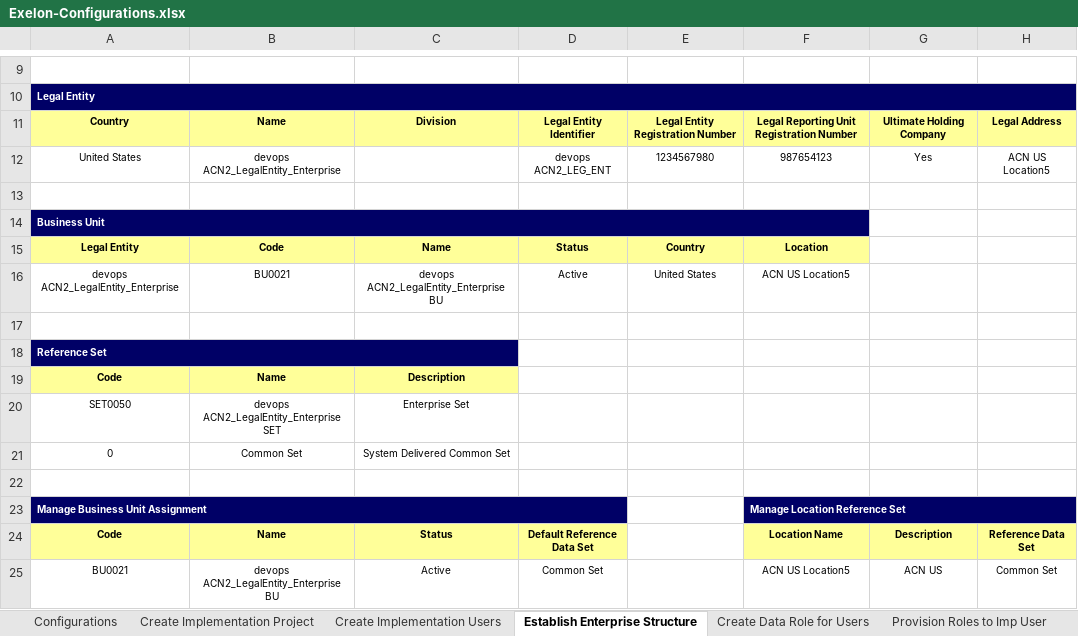
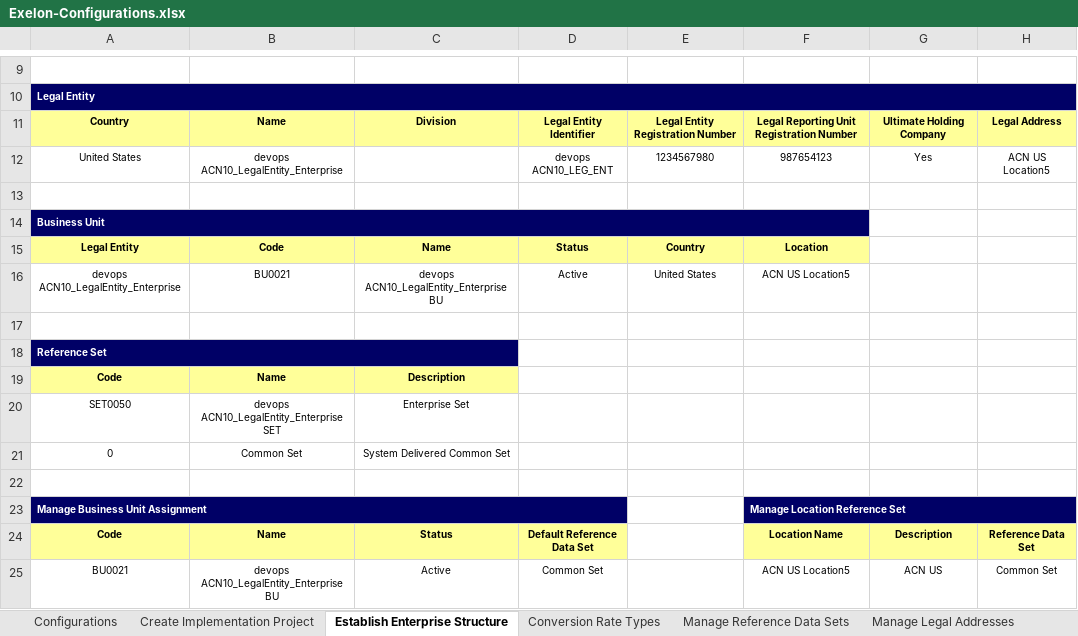
Before and after one commit to paoloxide/HCM_Set2_Config, an Excel workbook: Exelon-Configurations.xlsx, sheet Establish Enterprise Structure, drawn as a sheet; only a part is shown, gaps mark what is left out; values as stored, in another font and other column widths than the file's, no borders; the diff names each change by its address in the sheet, - before the commit and + after, or states it on an @@ line.

Commit message:
Remove unneccessary sheets in the config file

```diff
--- a/Exelon-Configurations.xlsx (sheet Establish Enterprise Structure)
+++ b/Exelon-Configurations.xlsx (sheet Establish Enterprise Structure)
-sheet tab: Create Implementation Users
-sheet tab: Create Data Role for Users
-sheet tab: Provision Roles to Imp User
-B12: devops ACN2_LegalEntity_Enterprise
+B12: devops ACN10_LegalEntity_Enterprise
-D12: devops ACN2_LEG_ENT
+D12: devops ACN10_LEG_ENT
-A16: devops ACN2_LegalEntity_Enterprise
+A16: devops ACN10_LegalEntity_Enterprise
-C16: devops ACN2_LegalEntity_Enterprise BU
+C16: devops ACN10_LegalEntity_Enterprise BU
-B20: devops ACN2_LegalEntity_Enterprise SET
+B20: devops ACN10_LegalEntity_Enterprise SET
-B25: devops ACN2_LegalEntity_Enterprise BU
+B25: devops ACN10_LegalEntity_Enterprise BU
```
Also changed, not shown: sheet Manage Reference Data Sets, sheet Conversion Rate Types, sheet Legislative Data Groups, other sheet tabs, charts or pictures.
